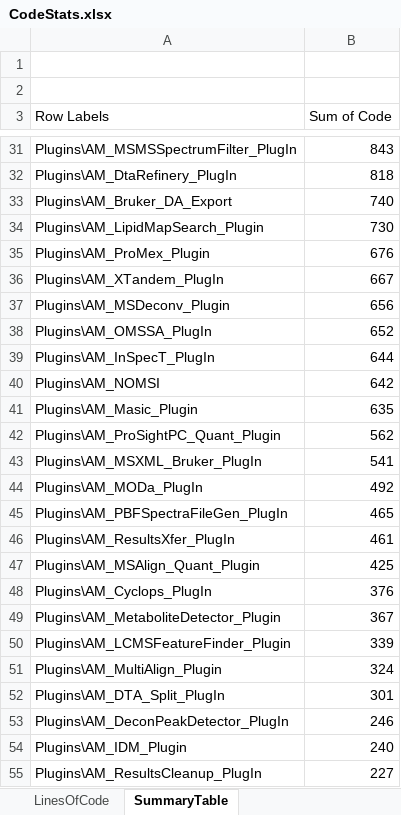
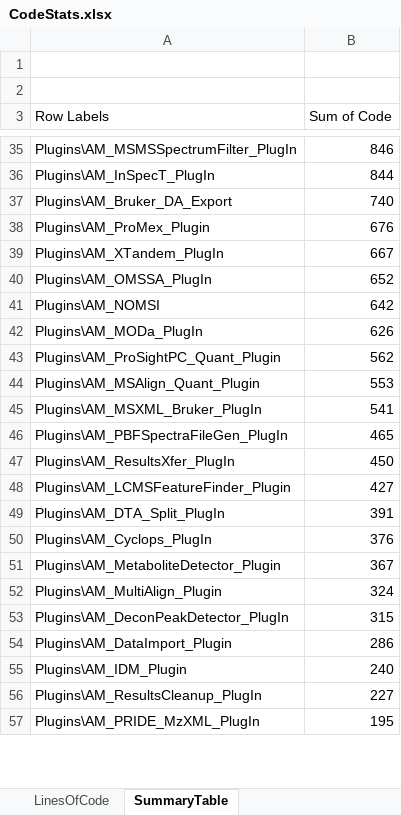
Before and after one commit to PNNL-Comp-Mass-Spec/DMS-Analysis-Manager, an Excel workbook: CodeStats/CodeStats.xlsx, sheet SummaryTable, drawn as a sheet; only a part is shown, gaps mark what is left out; the shorter side is filled out with more unchanged rows; values as stored, in another font and other column widths than the file's, no borders; charts and pictures not drawn; removed rows and columns are numbered as before the commit, all else as after; the diff covers the shown part only; the diff names each change by its address in the sheet, - before the commit and + after, or states it on an @@ line.

```diff
--- a/CodeStats/CodeStats.xlsx (sheet SummaryTable)
+++ b/CodeStats/CodeStats.xlsx (sheet SummaryTable)
-B35 (Sum of Code): 843
+B35 (Sum of Code): 846
-row 32: Plugins\AM_DtaRefinery_PlugIn | 818
+row 36: Plugins\AM_InSpecT_PlugIn | 844
-row 34: Plugins\AM_LipidMapSearch_Plugin | 730
-row 37: Plugins\AM_MSDeconv_Plugin | 656
-row 39: Plugins\AM_InSpecT_PlugIn | 644
-row 41: Plugins\AM_Masic_Plugin | 635
+row 42: Plugins\AM_MODa_PlugIn | 626
+row 44: Plugins\AM_MSAlign_Quant_Plugin | 553
-row 44: Plugins\AM_MODa_PlugIn | 492
-B47 (Sum of Code): 461
+B47 (Sum of Code): 450
-row 47: Plugins\AM_MSAlign_Quant_Plugin | 425
+row 48: Plugins\AM_LCMSFeatureFinder_Plugin | 427
+row 49: Plugins\AM_DTA_Split_PlugIn | 391
-row 50: Plugins\AM_LCMSFeatureFinder_Plugin | 339
-row 52: Plugins\AM_DTA_Split_PlugIn | 301
-B53 (Sum of Code): 246
+B53 (Sum of Code): 315
+row 54: Plugins\AM_DataImport_Plugin | 286
```
Also changed, not shown: 11 added rows, 8 removed rows, 1 moved row and 10 edited cells elsewhere in this sheet, sheet LinesOfCode, formulas that keep their value, charts or pictures, 1 other file.
